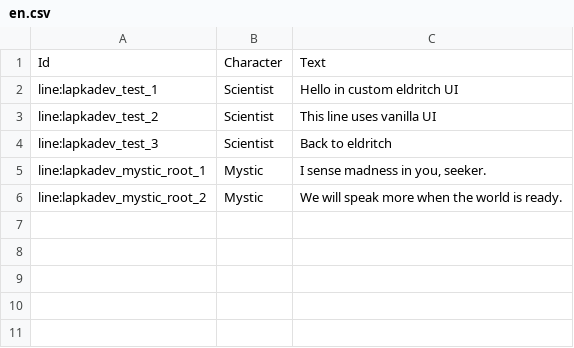
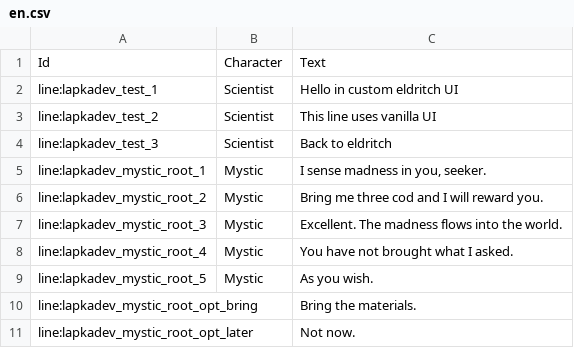
Before and after one commit to lapkadev/InsanityWorldDredgeMod, a CSV file: ModUnity/Assets/_game/Dialogues/en.csv, drawn as a sheet.

```diff
--- a/ModUnity/Assets/_game/Dialogues/en.csv
+++ b/ModUnity/Assets/_game/Dialogues/en.csv
@@ -5,2 +5,7 @@ line:lapkadev_test_3,Scientist,"Back to eldritch"
 line:lapkadev_mystic_root_1,Mystic,"I sense madness in you, seeker."
-line:lapkadev_mystic_root_2,Mystic,"We will speak more when the world is ready."
+line:lapkadev_mystic_root_2,Mystic,"Bring me three cod and I will reward you."
+line:lapkadev_mystic_root_3,Mystic,"Excellent. The madness flows into the world."
+line:lapkadev_mystic_root_4,Mystic,"You have not brought what I asked."
+line:lapkadev_mystic_root_5,Mystic,"As you wish."
+line:lapkadev_mystic_root_opt_bring,,"Bring the materials."
+line:lapkadev_mystic_root_opt_later,,"Not now."
```
Also changed, not shown: 13 other files.
